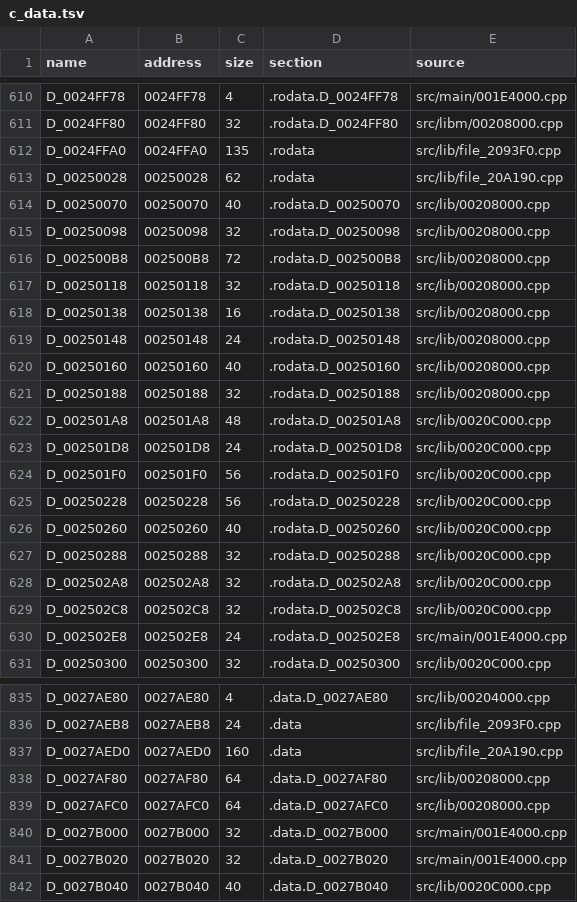
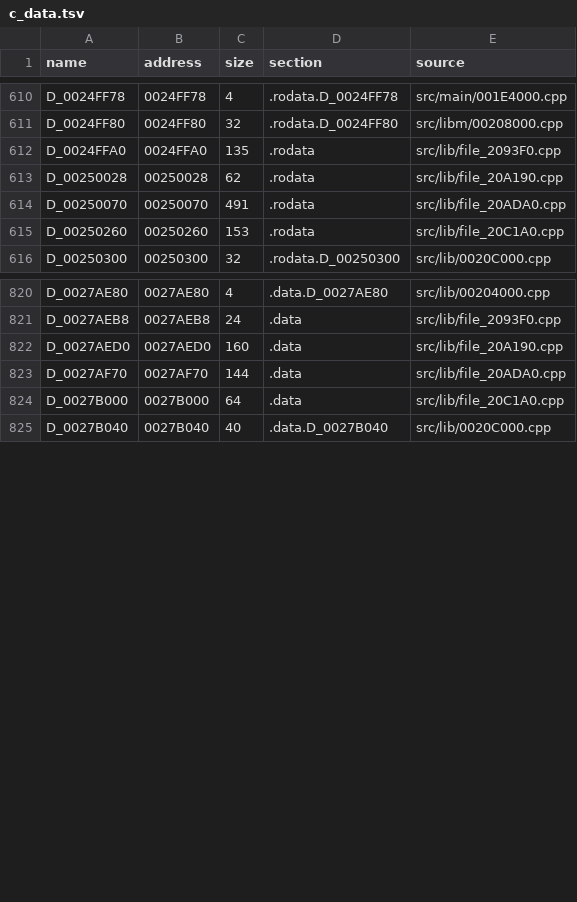
Before and after one commit to OpenThievius/sly1-decomp, a TSV file: config/us/c_data.tsv, drawn as a sheet; only a part is shown, gaps mark what is left out.

```diff
--- a/config/us/c_data.tsv
+++ b/config/us/c_data.tsv
@@ -613,19 +613,4 @@ D_0024FFA0	0024FFA0	135	.rodata	src/lib/file_2093F0.cpp
 D_00250028	00250028	62	.rodata	src/lib/file_20A190.cpp
-D_00250070	00250070	40	.rodata.D_00250070	src/lib/00208000.cpp
-D_00250098	00250098	32	.rodata.D_00250098	src/lib/00208000.cpp
-D_002500B8	002500B8	72	.rodata.D_002500B8	src/lib/00208000.cpp
-D_00250118	00250118	32	.rodata.D_00250118	src/lib/00208000.cpp
-D_00250138	00250138	16	.rodata.D_00250138	src/lib/00208000.cpp
-D_00250148	00250148	24	.rodata.D_00250148	src/lib/00208000.cpp
-D_00250160	00250160	40	.rodata.D_00250160	src/lib/00208000.cpp
-D_00250188	00250188	32	.rodata.D_00250188	src/lib/00208000.cpp
-D_002501A8	002501A8	48	.rodata.D_002501A8	src/lib/0020C000.cpp
-D_002501D8	002501D8	24	.rodata.D_002501D8	src/lib/0020C000.cpp
-D_002501F0	002501F0	56	.rodata.D_002501F0	src/lib/0020C000.cpp
-D_00250228	00250228	56	.rodata.D_00250228	src/lib/0020C000.cpp
-D_00250260	00250260	40	.rodata.D_00250260	src/lib/0020C000.cpp
-D_00250288	00250288	32	.rodata.D_00250288	src/lib/0020C000.cpp
-D_002502A8	002502A8	32	.rodata.D_002502A8	src/lib/0020C000.cpp
-D_002502C8	002502C8	32	.rodata.D_002502C8	src/lib/0020C000.cpp
-D_002502E8	002502E8	24	.rodata.D_002502E8	src/main/001E4000.cpp
+D_00250070	00250070	491	.rodata	src/lib/file_20ADA0.cpp
+D_00250260	00250260	153	.rodata	src/lib/file_20C1A0.cpp
 D_00250300	00250300	32	.rodata.D_00250300	src/lib/0020C000.cpp
@@ -837,6 +822,4 @@ D_0027AEB8	0027AEB8	24	.data	src/lib/file_2093F0.cpp
 D_0027AED0	0027AED0	160	.data	src/lib/file_20A190.cpp
-D_0027AF80	0027AF80	64	.data.D_0027AF80	src/lib/00208000.cpp
-D_0027AFC0	0027AFC0	64	.data.D_0027AFC0	src/lib/00208000.cpp
-D_0027B000	0027B000	32	.data.D_0027B000	src/main/001E4000.cpp
-D_0027B020	0027B020	32	.data.D_0027B020	src/main/001E4000.cpp
+D_0027AF70	0027AF70	144	.data	src/lib/file_20ADA0.cpp
+D_0027B000	0027B000	64	.data	src/lib/file_20C1A0.cpp
 D_0027B040	0027B040	40	.data.D_0027B040	src/lib/0020C000.cpp
```
Also changed, not shown: config/cflags.tsv, config/eu/c_status.tsv, 6 other files.
